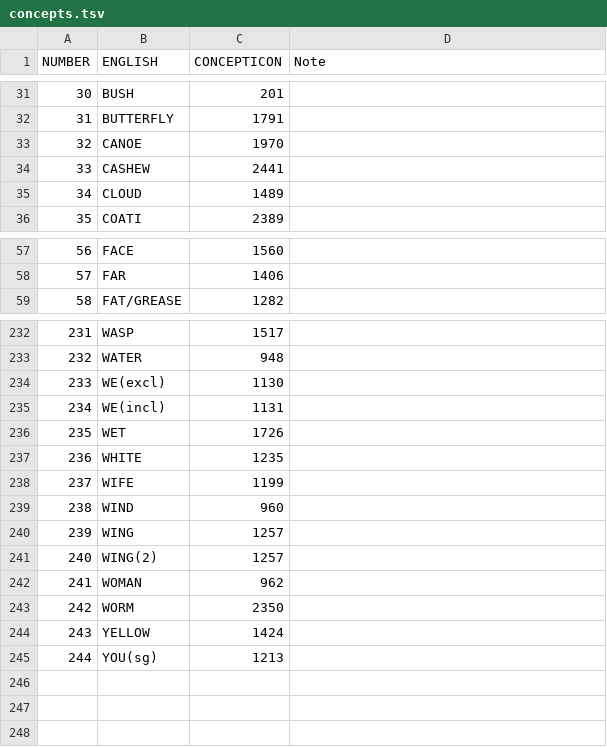
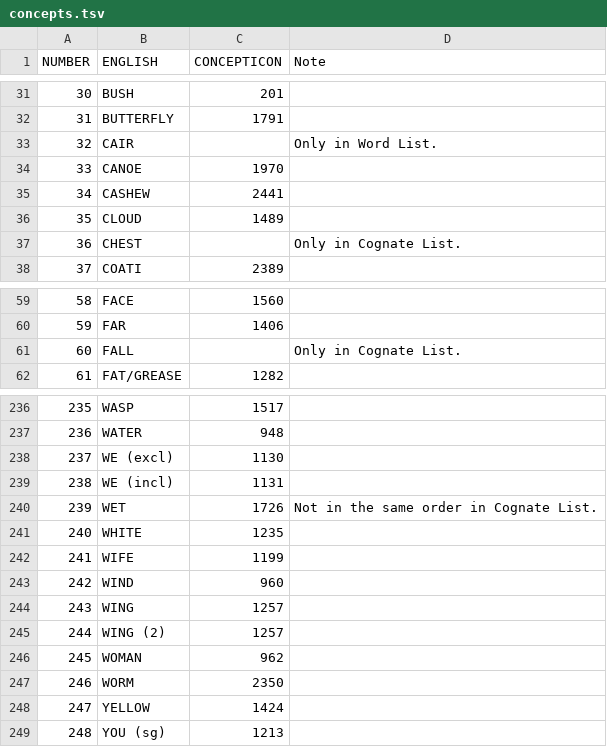
Before and after one commit to lexibank/gerarditupi, a TSV file: etc/concepts.tsv, drawn as a sheet; only a part is shown, gaps mark what is left out; addresses are those after the commit; the diff covers the shown part only; the diff names each change by its address in the sheet, - before the commit and + after, or states it on an @@ line.

```diff
--- a/etc/concepts.tsv
+++ b/etc/concepts.tsv
+row 33: 32 | CAIR |  | Only in Word List.
@@ column A (NUMBER) renumbered from row 34 down @@
+row 37: 36 | CHEST |  | Only in Cognate List.
+row 61: 60 | FALL |  | Only in Cognate List.
-B238 (ENGLISH): WE(excl)
+B238 (ENGLISH): WE (excl)
-B239 (ENGLISH): WE(incl)
+B239 (ENGLISH): WE (incl)
-D240 (Note): (empty)
+D240 (Note): Not in the same order in Cognate List.
-B245 (ENGLISH): WING(2)
+B245 (ENGLISH): WING (2)
-B249 (ENGLISH): YOU(sg)
+B249 (ENGLISH): YOU (sg)
```
Also changed, not shown: 1 added row and 5 edited cells elsewhere in this file, cldf/languages.csv, cldf/parameters.csv, 11 other files.
